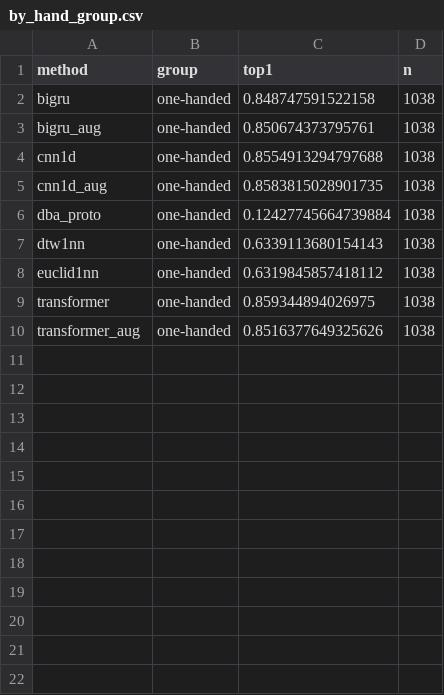
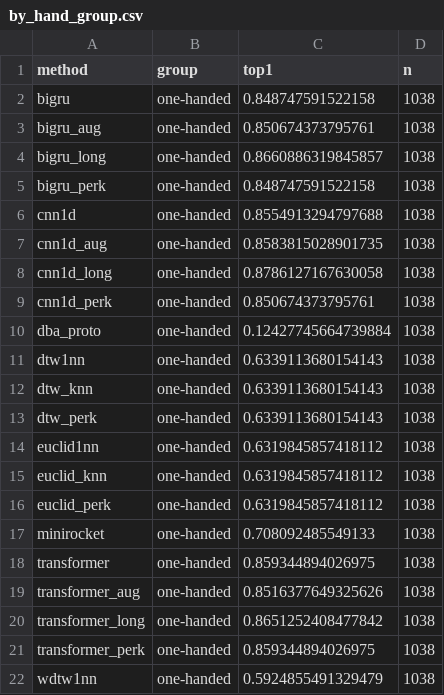
Before and after one commit to yogvidwankhede/sign-dtw-study, a CSV file: results/tables/by_hand_group.csv, drawn as a sheet; the diff names each change by its address in the sheet, - before the commit and + after, or states it on an @@ line.

```diff
--- a/results/tables/by_hand_group.csv
+++ b/results/tables/by_hand_group.csv
+row 4: bigru_long | one-handed | 0.8660886319845857 | 1038
+row 5: bigru_perk | one-handed | 0.848747591522158 | 1038
+row 8: cnn1d_long | one-handed | 0.8786127167630058 | 1038
+row 9: cnn1d_perk | one-handed | 0.850674373795761 | 1038
+row 12: dtw_knn | one-handed | 0.6339113680154143 | 1038
+row 13: dtw_perk | one-handed | 0.6339113680154143 | 1038
+row 15: euclid_knn | one-handed | 0.6319845857418112 | 1038
+row 16: euclid_perk | one-handed | 0.6319845857418112 | 1038
+row 17: minirocket | one-handed | 0.708092485549133 | 1038
+row 20: transformer_long | one-handed | 0.8651252408477842 | 1038
+row 21: transformer_perk | one-handed | 0.859344894026975 | 1038
+row 22: wdtw1nn | one-handed | 0.5924855491329479 | 1038
```
Also changed, not shown: results/tables/paired_vs_dtw.csv, 33 other files.
